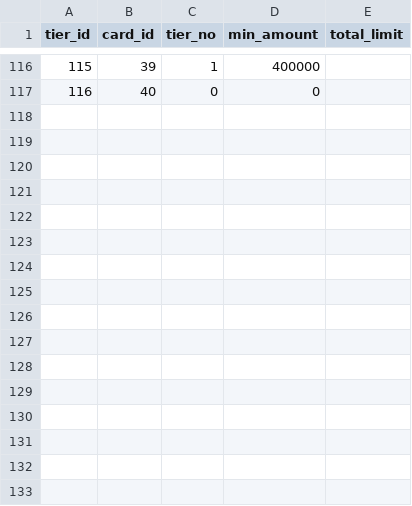
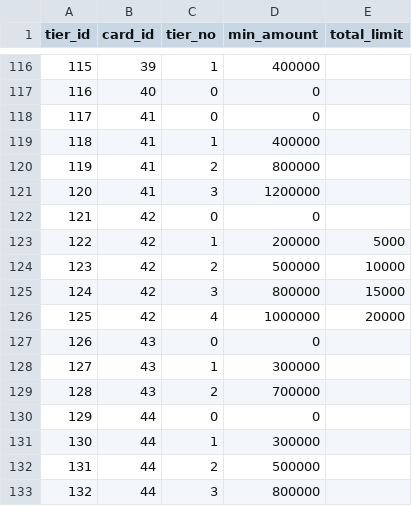
Before and after one commit to jack4192/golla-card, a CSV file: data/config/card_db/card_tiers.csv, drawn as a sheet; only a part is shown, gaps mark what is left out; the diff names each change by its address in the sheet, - before the commit and + after, or states it on an @@ line.

```diff
--- a/data/config/card_db/card_tiers.csv
+++ b/data/config/card_db/card_tiers.csv
+row 118: 117 | 41 | 0 | 0
+row 119: 118 | 41 | 1 | 400000
+row 120: 119 | 41 | 2 | 800000
+row 121: 120 | 41 | 3 | 1200000
+row 122: 121 | 42 | 0 | 0
+row 123: 122 | 42 | 1 | 200000 | 5000
+row 124: 123 | 42 | 2 | 500000 | 10000
+row 125: 124 | 42 | 3 | 800000 | 15000
+row 126: 125 | 42 | 4 | 1000000 | 20000
+row 127: 126 | 43 | 0 | 0
+row 128: 127 | 43 | 1 | 300000
+row 129: 128 | 43 | 2 | 700000
+row 130: 129 | 44 | 0 | 0
+row 131: 130 | 44 | 1 | 300000
+row 132: 131 | 44 | 2 | 500000
+row 133: 132 | 44 | 3 | 800000
```
Also changed, not shown: data/config/card_db/benefit_targets.csv, data/config/card_db/benefit_tiers.csv, 11 other files.
